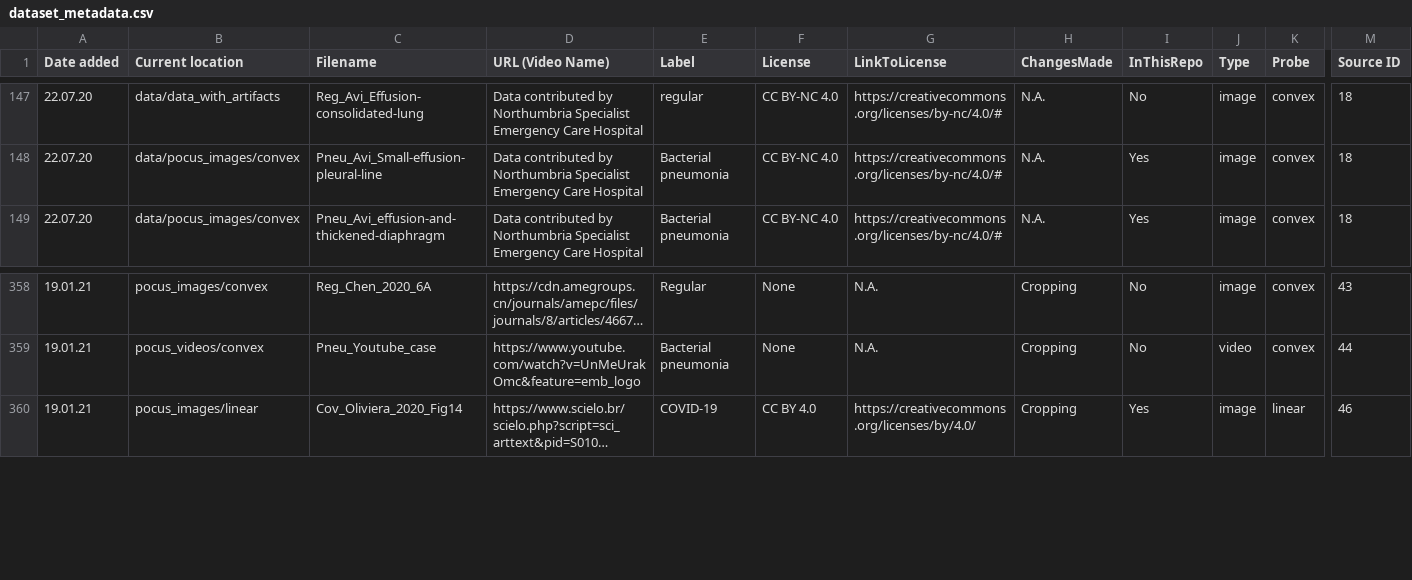
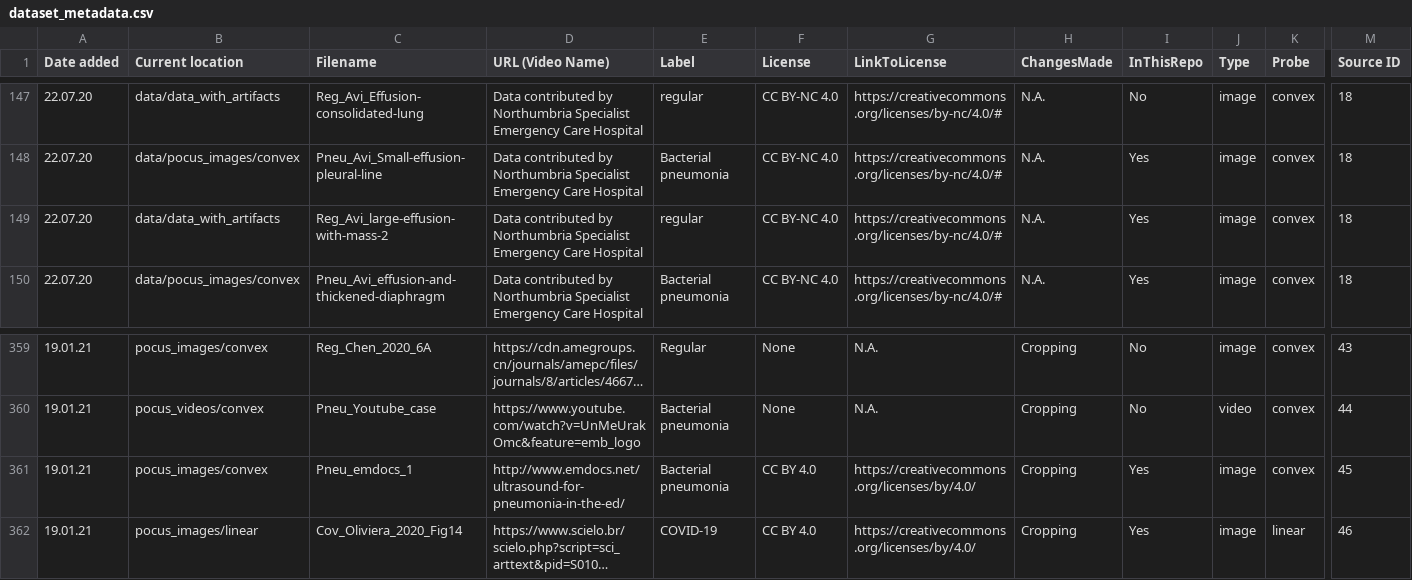
Before and after one commit to BasselSharaf/Covid-LUS-Diagnosis, a CSV file: data/dataset_metadata.csv, drawn as a sheet; only a part is shown, gaps mark what is left out; long unchanged cells end in …; rows hold the shown columns only; the diff names each change by its address in the sheet, - before the commit and + after, or states it on an @@ line.

```diff
--- a/data/dataset_metadata.csv
+++ b/data/dataset_metadata.csv
+row 149: 22.07.20 | data/data_with_artifacts | Reg_Avi_large-effusion-with-mass-2 | Data contributed by Northumbria Specialist Emergency Care Hospital | regular | CC BY-NC 4.0 | https://creativecommons.org/licenses/by-nc/4.0/# | N.A. | Yes | image | convex | 18
+row 361: 19.01.21 | pocus_images/convex | Pneu_emdocs_1 | http://www.emdocs.net/ultrasound-for-pneumonia-in-the-ed/ | Bacterial pneumonia | CC BY 4.0 | https://creativecommons.org/licenses/by/4.0/ | Cropping | Yes | image | convex | 45
```
Also changed, not shown: data/Five_Frames_Per_patient.csv, 17 other files.
